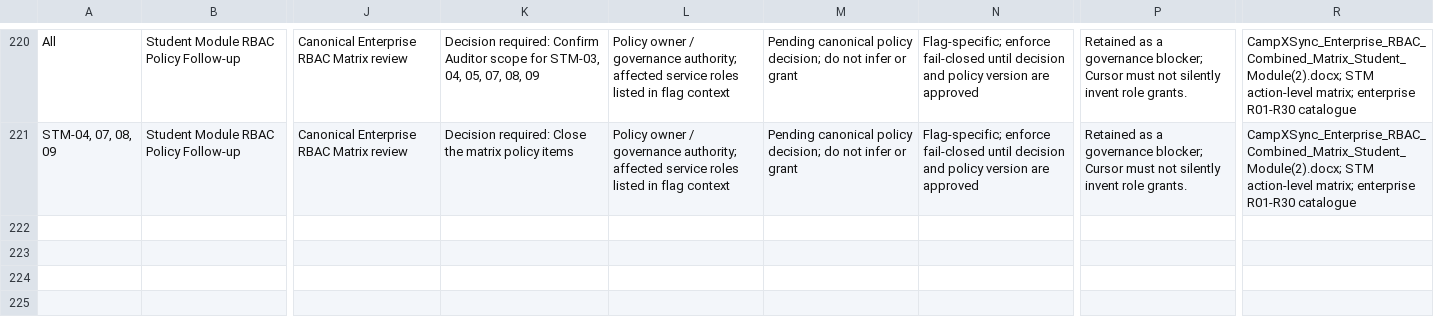
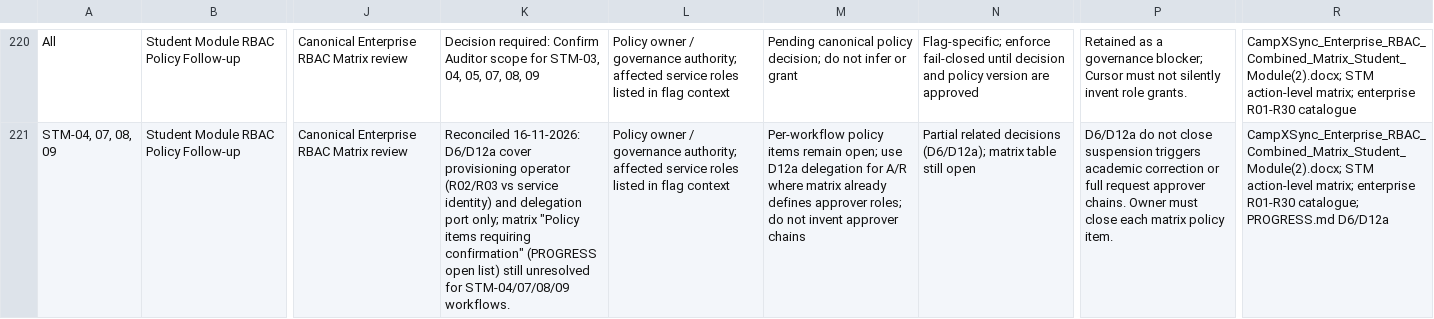
Before and after one commit to campxsync/CampXSync_V2.0, a CSV file: docs/user-stories/CampXSync_STM-03_to_STM-10_Implementation_Backlog_RBAC_Validated.csv, drawn as a sheet; only a part is shown, gaps mark what is left out; the diff covers the shown part only; the diff names each change by its address in the sheet, - before the commit and + after, or states it on an @@ line.

```diff
--- a/docs/user-stories/CampXSync_STM-03_to_STM-10_Implementation_Backlog_RBAC_Validated.csv
+++ b/docs/user-stories/CampXSync_STM-03_to_STM-10_Implementation_Backlog_RBAC_Validated.csv
-K221: Decision required: Close the matrix policy items
+K221: Reconciled 16-11-2026: D6/D12a cover provisioning operator (R02/R03 vs service identity) and delegation port only; matrix "Policy items requiring confirmation" (PROGRESS open list) still unresolved for STM-04/07/08/09 workflows.
-M221: Pending canonical policy decision; do not infer or grant
+M221: Per-workflow policy items remain open; use D12a delegation for A/R where matrix already defines approver roles; do not invent approver chains
-N221: Flag-specific; enforce fail-closed until decision and policy version are approved
+N221: Partial related decisions (D6/D12a); matrix table still open
-P221: Retained as a governance blocker; Cursor must not silently invent role grants.
+P221: D6/D12a do not close suspension triggers academic correction or full request approver chains. Owner must close each matrix policy item.
-R221: …enterprise R01-R30 catalogue
+R221: …enterprise R01-R30 catalogue; PROGRESS.md D6/D12a
```
Also changed, not shown: 31 edited cells elsewhere in this file, docs/reports/STM_IMPLEMENTATION_TRACEABILITY.csv, 7 other files.
